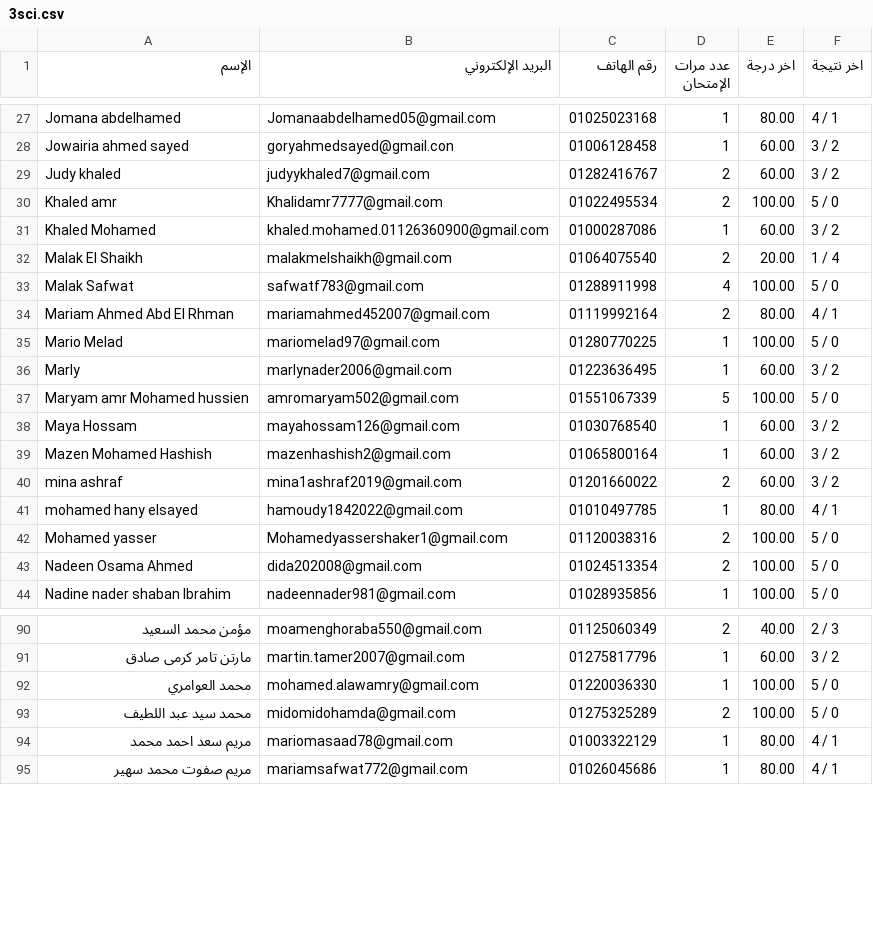
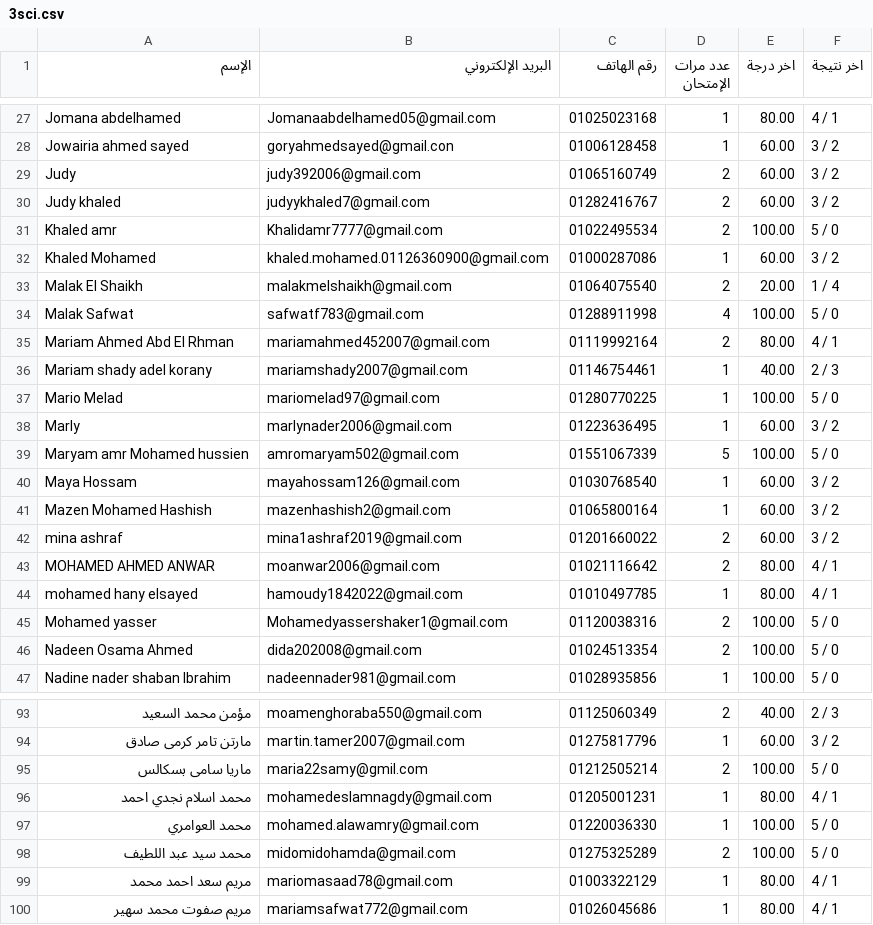
Before and after one commit to Harvovich/Marks-csv, a CSV file: 3sci.csv, drawn as a sheet; only a part is shown, gaps mark what is left out; the diff names each change by its address in the sheet, - before the commit and + after, or states it on an @@ line.

```diff
--- a/3sci.csv
+++ b/3sci.csv
+row 29: Judy | judy392006@gmail.com | 01065160749 | 2 | 60.00 | 3 / 2
+row 36: Mariam shady adel korany | mariamshady2007@gmail.com | 01146754461 | 1 | 40.00 | 2 / 3
+row 43: MOHAMED AHMED ANWAR | moanwar2006@gmail.com | 01021116642 | 2 | 80.00 | 4 / 1
+row 95: ماريا سامى بسكالس | maria22samy@gmil.com | 01212505214 | 2 | 100.00 | 5 / 0
+row 96: محمد اسلام نجدي احمد | mohamedeslamnagdy@gmail.com | 01205001231 | 1 | 80.00 | 4 / 1
```
